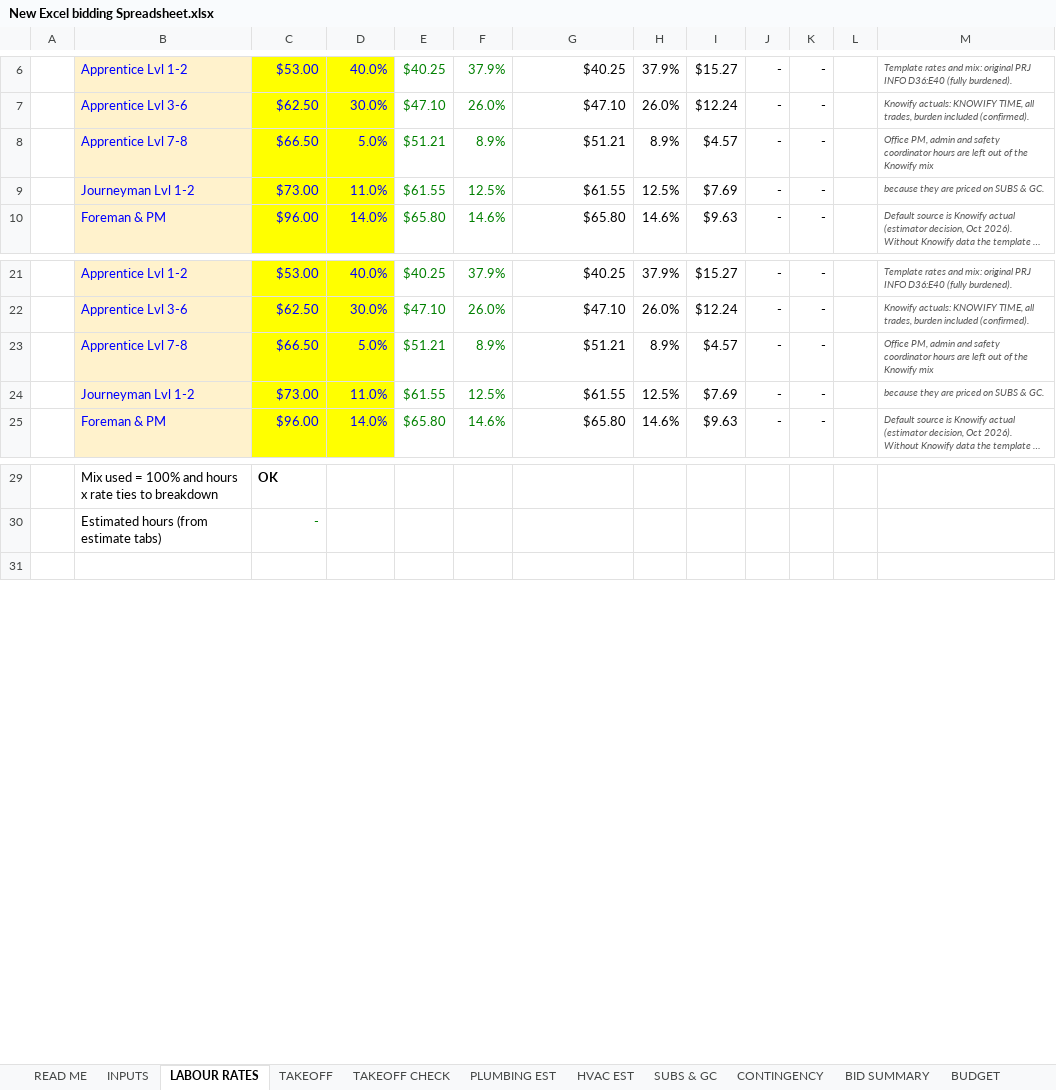
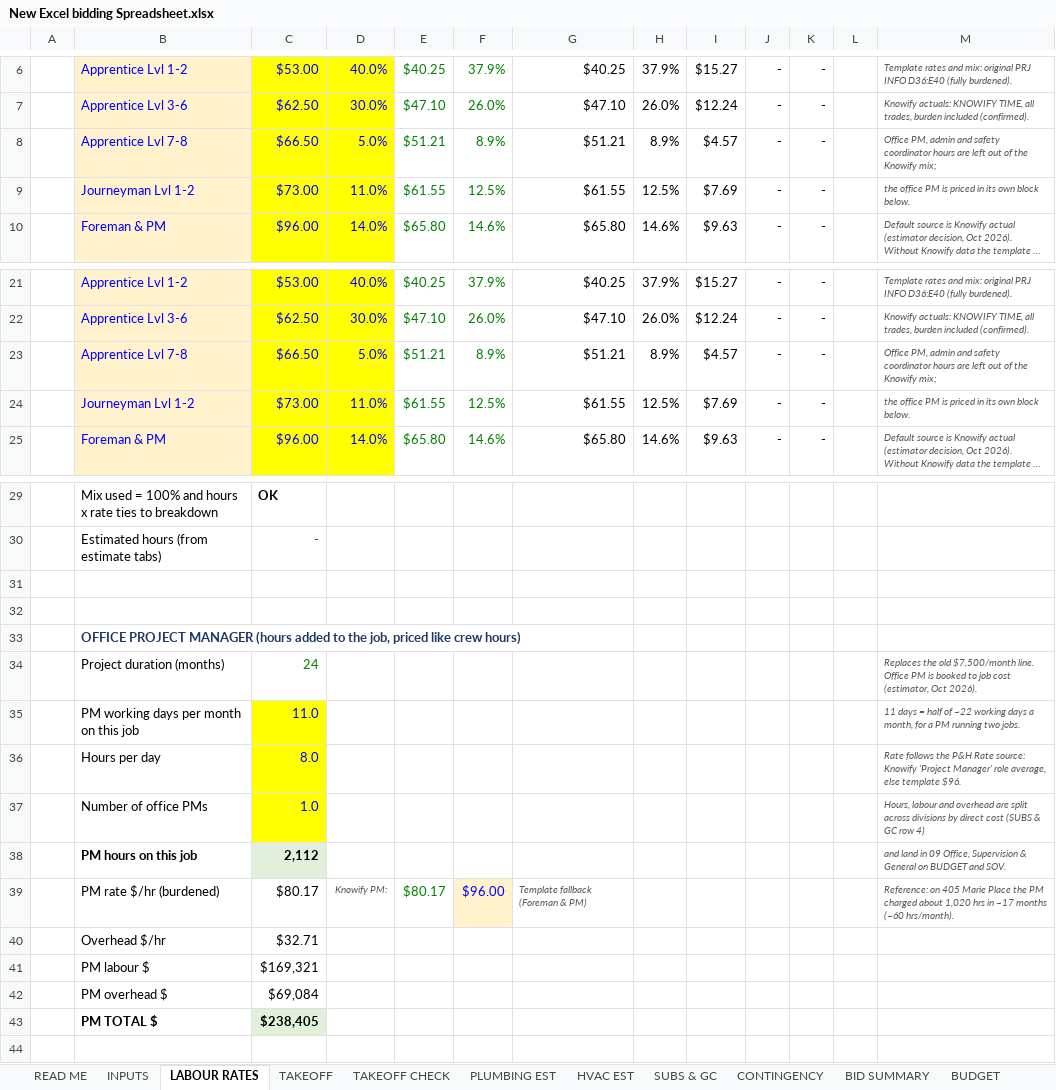
Before and after one commit to DRowePPH/General, an Excel workbook: New Excel bidding Spreadsheet.xlsx, sheet LABOUR RATES, drawn as a sheet; only a part is shown, gaps mark what is left out; long unchanged cells end in …; values as stored, in another font and other column widths than the file's, no borders; conditional formats not drawn; the diff names each change by its address in the sheet, - before the commit and + after, or states it on an @@ line.

```diff
--- a/New Excel bidding Spreadsheet.xlsx (sheet LABOUR RATES)
+++ b/New Excel bidding Spreadsheet.xlsx (sheet LABOUR RATES)
-M8: …the Knowify mix
+M8: …the Knowify mix;
-M9: because they are priced on SUBS & GC.
+M9: the office PM is priced in its own block below.
-M23: …the Knowify mix
+M23: …the Knowify mix;
-M24: because they are priced on SUBS & GC.
+M24: the office PM is priced in its own block below.
+row 31: (empty)
+row 32: (empty)
+row 33:  | OFFICE PROJECT MANAGER (hours added to the job, priced like crew hours)
+row 34:  | Project duration (months) | 24 |  |  |  |  |  |  |  |  |  | Replaces the old $7,500/month line. Office PM is booked to job cost (estimator, Oct 2026).
+row 35:  | PM working days per month on this job | 11.0 |  |  |  |  |  |  |  |  |  | 11 days = half of ~22 working days a month, for a PM running two jobs.
+row 36:  | Hours per day | 8.0 |  |  |  |  |  |  |  |  |  | Rate follows the P&H Rate source: Knowify 'Project Manager' role average, else template $96.
+row 37:  | Number of office PMs | 1.0 |  |  |  |  |  |  |  |  |  | Hours, labour and overhead are split across divisions by direct cost (SUBS & GC row 4)
+row 38:  | PM hours on this job | 2,112 |  |  |  |  |  |  |  |  |  | and land in 09 Office, Supervision & General on BUDGET and SOV.
+row 39:  | PM rate $/hr (burdened) | $80.17 | Knowify PM: | $80.17 | $96.00 | Template fallback (Foreman & PM) |  |  |  |  |  | Reference: on 405 Marie Place the PM charged about 1,020 hrs in ~17 months (~60 hrs/month).
+row 40:  | Overhead $/hr | $32.71
+row 41:  | PM labour $ | $169,321
+row 42:  | PM overhead $ | $69,084
+row 43:  | PM TOTAL $ | $238,405
```
Also changed, not shown: sheet SUBS & GC, sheet BID SUMMARY, sheet KNOWIFY REVIEW, sheet AUDIT NOTES, formulas that keep their value, 1 other file.
